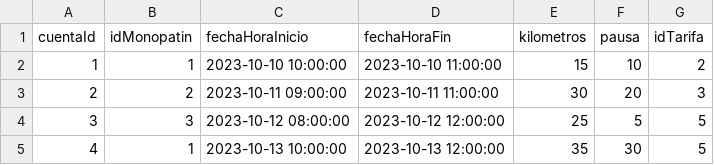
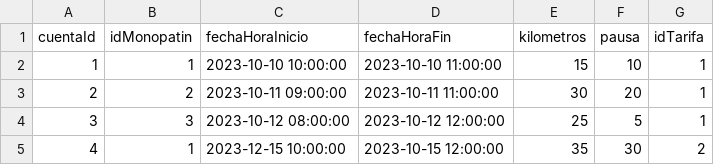
Before and after one commit to caemenga/arquitecturas-tpe, a CSV file: microservicioMonopatin/src/main/java/org/app/monopatin/utils/viaje.csv, drawn as a sheet.

Commit message:
carga datos Tarifa Viaje

```diff
--- a/microservicioMonopatin/src/main/java/org/app/monopatin/utils/viaje.csv
+++ b/microservicioMonopatin/src/main/java/org/app/monopatin/utils/viaje.csv
@@ -1,5 +1,5 @@
 cuentaId,idMonopatin,fechaHoraInicio,fechaHoraFin,kilometros,pausa,idTarifa
-1,1,2023-10-10 10:00:00,2023-10-10 11:00:00,15,10,2
-2,2,2023-10-11 09:00:00,2023-10-11 11:00:00,30,20,3
-3,3,2023-10-12 08:00:00,2023-10-12 12:00:00,25,5,5
-4,1,2023-10-13 10:00:00,2023-10-13 12:00:00,35,30,5
+1,1,2023-10-10 10:00:00,2023-10-10 11:00:00,15,10,1
+2,2,2023-10-11 09:00:00,2023-10-11 11:00:00,30,20,1
+3,3,2023-10-12 08:00:00,2023-10-12 12:00:00,25,5,1
+4,1,2023-12-15 10:00:00,2023-10-15 12:00:00,35,30,2
```
